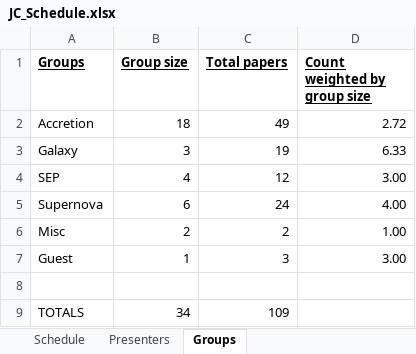
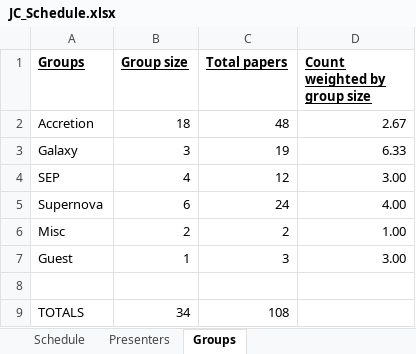
Before and after one commit to LKelsey/SouthamptonAstroJC, an Excel workbook: JC_Schedule.xlsx, sheet Groups, drawn as a sheet; values as stored, in another font and other column widths than the file's, no borders; the diff names each change by its address in the sheet, - before the commit and + after, or states it on an @@ line.

Commit message:
updated with papers 05092019

```diff
--- a/JC_Schedule.xlsx (sheet Groups)
+++ b/JC_Schedule.xlsx (sheet Groups)
-C2 (Total papers): 49
+C2 (Total papers): 48
-D2 (Count weighted by group size): 2.72
+D2 (Count weighted by group size): 2.67
-C9 (Total papers): 109
+C9 (Total papers): 108
```
Also changed, not shown: sheet Schedule, sheet Presenters.
